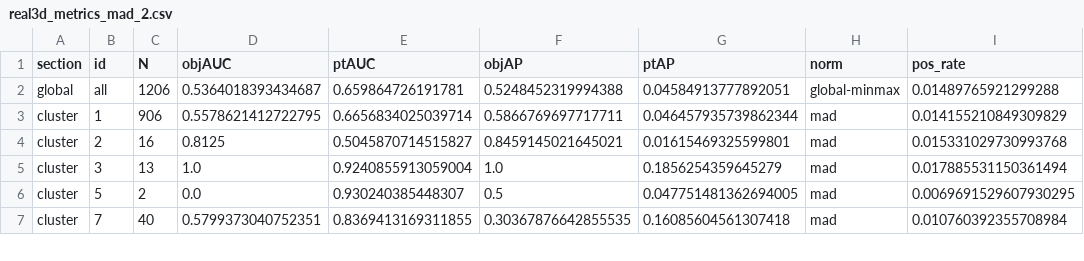
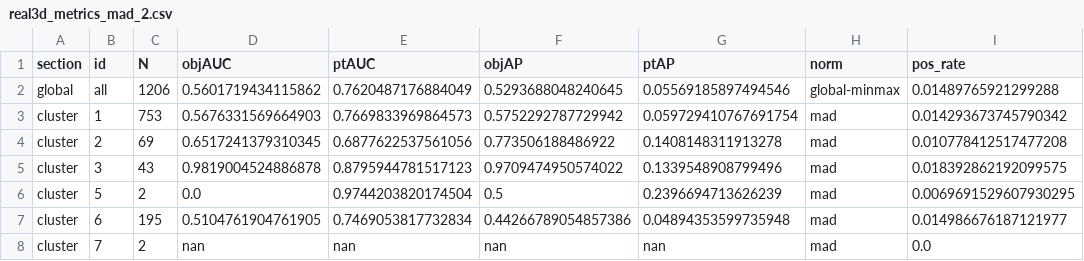
Before and after one commit to StanphanieL/PO_multi_TTA, a CSV file: resulst/real3d_metrics_mad_2.csv, drawn as a sheet; only a part is shown; the diff covers the shown part only.

```diff
--- a/resulst/real3d_metrics_mad_2.csv
+++ b/resulst/real3d_metrics_mad_2.csv
@@ -1,7 +1,8 @@
 section,id,N,objAUC,ptAUC,objAP,ptAP,norm,pos_rate
-global,all,1206,0.5364018393434687,0.659864726191781,0.5248452319994388,0.04584913777892051,global-minmax,0.01489765921299288
-cluster,1,906,0.5578621412722795,0.6656834025039714,0.5866769697717711,0.046457935739862344,mad,0.014155210849309829
-cluster,2,16,0.8125,0.5045870714515827,0.8459145021645021,0.01615469325599801,mad,0.015331029730993768
-cluster,3,13,1.0,0.9240855913059004,1.0,0.1856254359645279,mad,0.017885531150361494
-cluster,5,2,0.0,0.930240385448307,0.5,0.047751481362694005,mad,0.0069691529607930295
-cluster,7,40,0.5799373040752351,0.8369413169311855,0.30367876642855535,0.16085604561307418,mad,0.010760392355708984
+global,all,1206,0.5601719434115862,0.7620487176884049,0.5293688048240645,0.05569185897494546,global-minmax,0.01489765921299288
+cluster,1,753,0.5676331569664903,0.7669833969864573,0.5752292787729942,0.059729410767691754,mad,0.014293673745790342
+cluster,2,69,0.6517241379310345,0.6877622537561056,0.773506188486922,0.1408148311913278,mad,0.010778412517477208
+cluster,3,43,0.9819004524886878,0.8795944781517123,0.9709474950574022,0.1339548908799496,mad,0.018392862192099575
+cluster,5,2,0.0,0.9744203820174504,0.5,0.2396694713626239,mad,0.0069691529607930295
+cluster,6,195,0.5104761904761905,0.7469053817732834,0.44266789054857386,0.04894353599735948,mad,0.014986676187121977
+cluster,7,2,nan,nan,nan,nan,mad,0.0
```
Also changed, not shown: 2 added rows and 63 edited cells elsewhere in this file, 31 other files.
